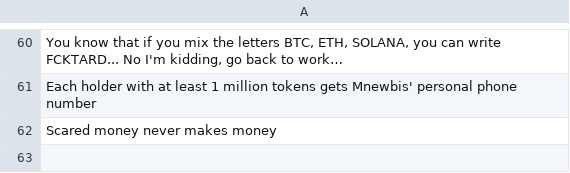
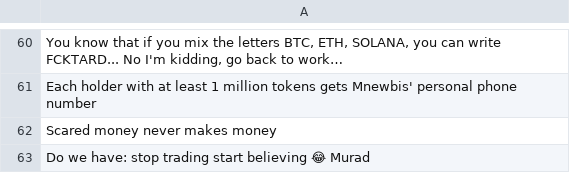
Before and after one commit to fucktardcto/punchlines, a CSV file: punchlines.csv, drawn as a sheet; only a part is shown, gaps mark what is left out; the diff names each change by its address in the sheet, - before the commit and + after, or states it on an @@ line.

Commit message:
new punchline by WD

```diff
--- a/punchlines.csv
+++ b/punchlines.csv
+row 63: Do we have: stop trading start believing 😂 Murad
```
